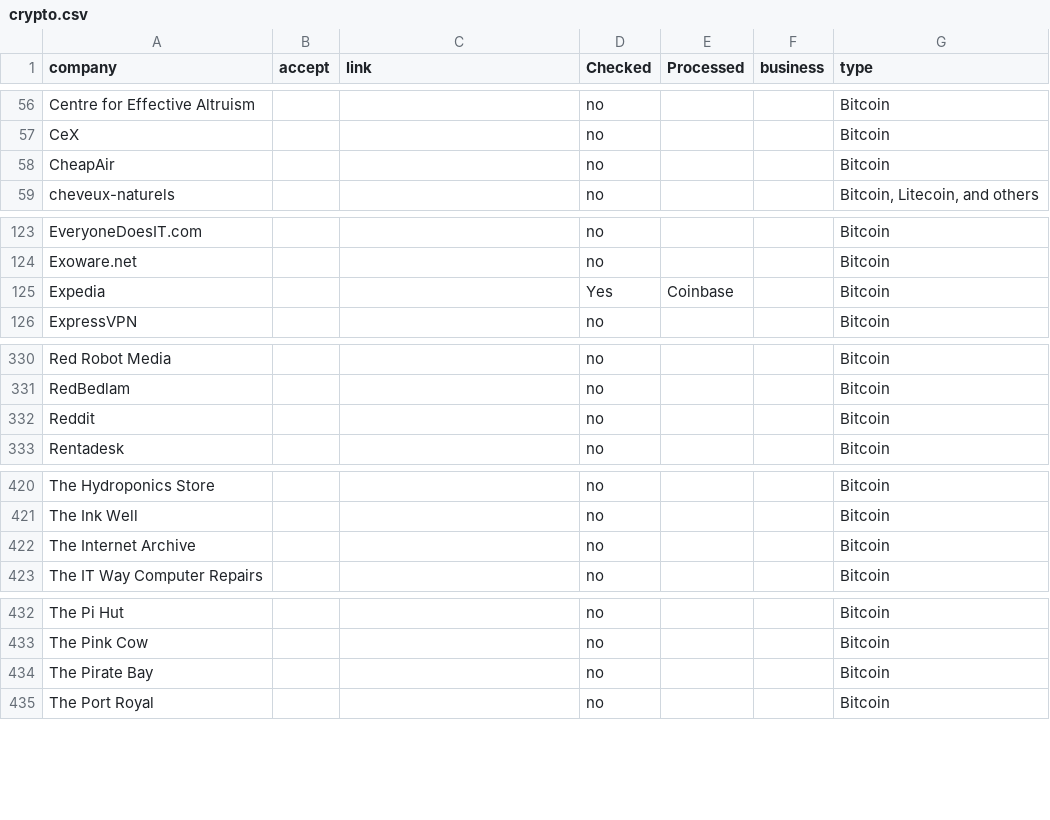
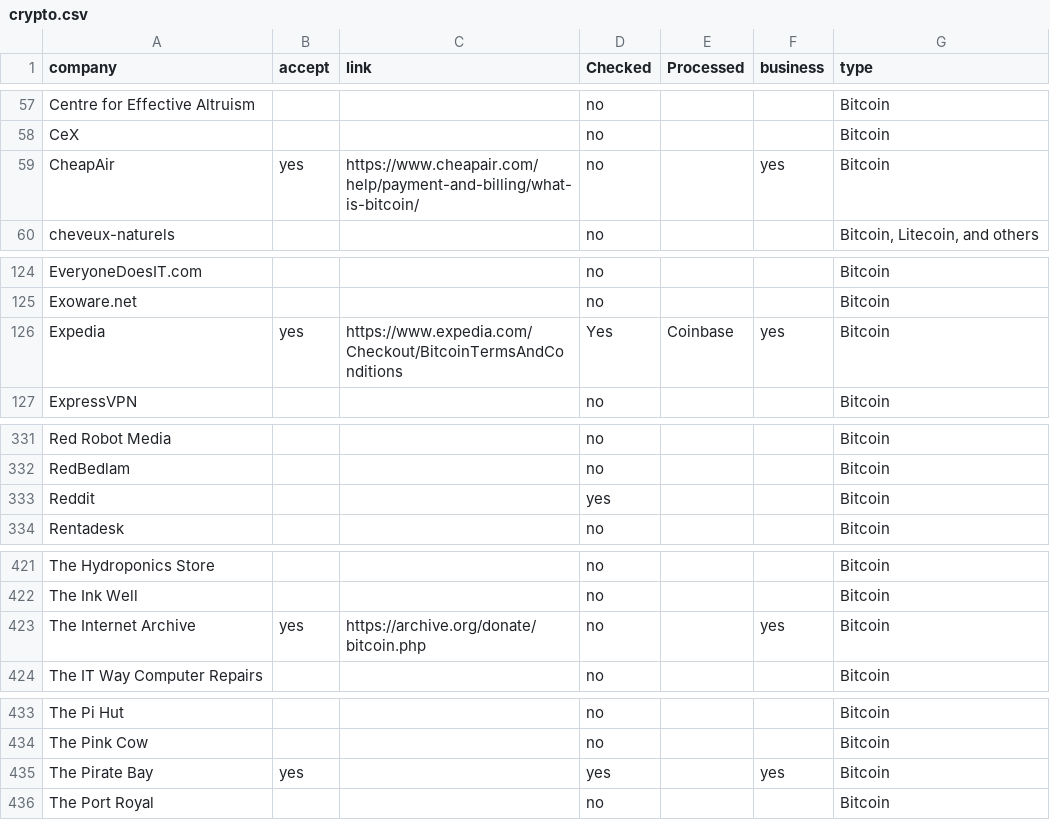
Before and after one commit to itsabhinaya/itsabhinaya.github.io, a CSV file: crypto/crypto.csv, drawn as a sheet; only a part is shown, gaps mark what is left out; addresses are those after the commit; the diff covers the shown part only; the diff names each change by its address in the sheet, - before the commit and + after, or states it on an @@ line.

```diff
--- a/crypto/crypto.csv
+++ b/crypto/crypto.csv
-B59 (accept): (empty)
+B59 (accept): yes
-C59 (link): (empty)
+C59 (link): https://www.cheapair.com/help/payment-and-billing/what-is-bitcoin/
-F59 (business): (empty)
+F59 (business): yes
-B126 (accept): (empty)
+B126 (accept): yes
-C126 (link): (empty)
+C126 (link): https://www.expedia.com/Checkout/BitcoinTermsAndConditions
-F126 (business): (empty)
+F126 (business): yes
-D333 (Checked): no
+D333 (Checked): yes
-B423 (accept): (empty)
+B423 (accept): yes
-C423 (link): (empty)
+C423 (link): https://archive.org/donate/bitcoin.php
-F423 (business): (empty)
+F423 (business): yes
-B435 (accept): (empty)
+B435 (accept): yes
-D435 (Checked): no
+D435 (Checked): yes
-F435 (business): (empty)
+F435 (business): yes
```
Also changed, not shown: 2 added rows, 1 removed row and 34 edited cells elsewhere in this file, 1 other file.
